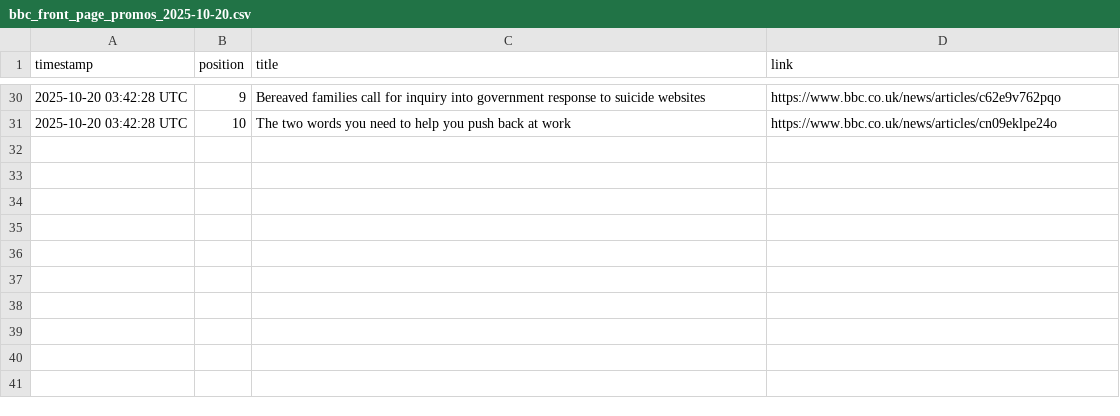
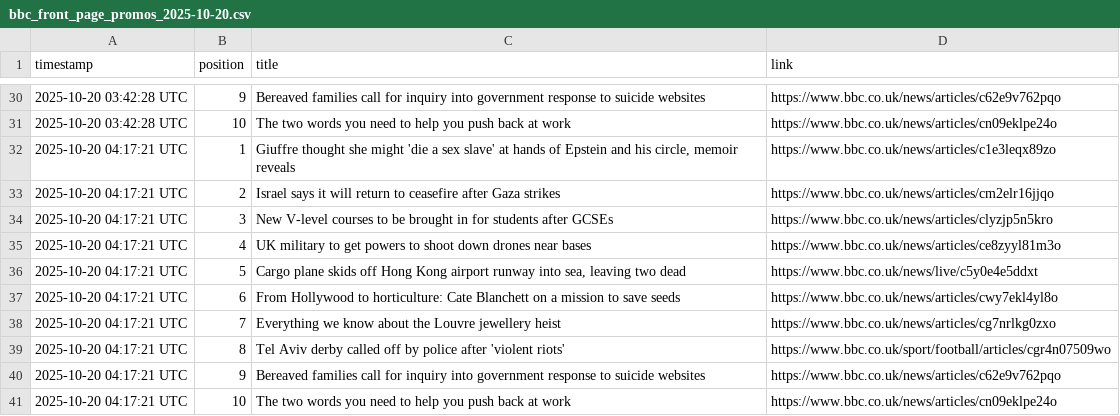
Before and after one commit to alastairherd/bbc_news_logger, a CSV file: data/bbc_front_page_promos_2025-10-20.csv, drawn as a sheet; only a part is shown, gaps mark what is left out; the diff names each change by its address in the sheet, - before the commit and + after, or states it on an @@ line.

```diff
--- a/data/bbc_front_page_promos_2025-10-20.csv
+++ b/data/bbc_front_page_promos_2025-10-20.csv
+row 32: 2025-10-20 04:17:21 UTC | 1 | Giuffre thought she might 'die a sex slave' at hands of Epstein and his circle, memoir reveals | https://www.bbc.co.uk/news/articles/c1e3leqx89zo
+row 33: 2025-10-20 04:17:21 UTC | 2 | Israel says it will return to ceasefire after Gaza strikes | https://www.bbc.co.uk/news/articles/cm2elr16jjqo
+row 34: 2025-10-20 04:17:21 UTC | 3 | New V-level courses to be brought in for students after GCSEs | https://www.bbc.co.uk/news/articles/clyzjp5n5kro
+row 35: 2025-10-20 04:17:21 UTC | 4 | UK military to get powers to shoot down drones near bases | https://www.bbc.co.uk/news/articles/ce8zyyl81m3o
+row 36: 2025-10-20 04:17:21 UTC | 5 | Cargo plane skids off Hong Kong airport runway into sea, leaving two dead | https://www.bbc.co.uk/news/live/c5y0e4e5ddxt
+row 37: 2025-10-20 04:17:21 UTC | 6 | From Hollywood to horticulture: Cate Blanchett on a mission to save seeds | https://www.bbc.co.uk/news/articles/cwy7ekl4yl8o
+row 38: 2025-10-20 04:17:21 UTC | 7 | Everything we know about the Louvre jewellery heist | https://www.bbc.co.uk/news/articles/cg7nrlkg0zxo
+row 39: 2025-10-20 04:17:21 UTC | 8 | Tel Aviv derby called off by police after 'violent riots' | https://www.bbc.co.uk/sport/football/articles/cgr4n07509wo
+row 40: 2025-10-20 04:17:21 UTC | 9 | Bereaved families call for inquiry into government response to suicide websites | https://www.bbc.co.uk/news/articles/c62e9v762pqo
+row 41: 2025-10-20 04:17:21 UTC | 10 | The two words you need to help you push back at work | https://www.bbc.co.uk/news/articles/cn09eklpe24o
```
Also changed, not shown: data/bbc_most_read_2025-10-20.csv.
